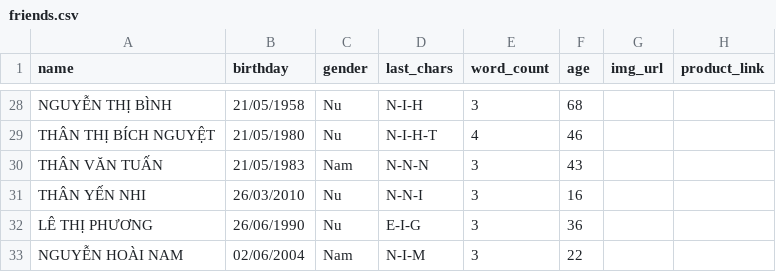
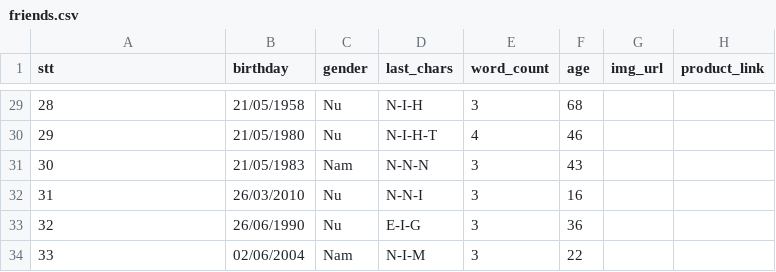
Before and after one commit to namnguyen7133-png/cua-hang-di-dong, a CSV file: friends.csv, drawn as a sheet; only a part is shown, gaps mark what is left out; addresses are those after the commit; the diff covers the shown part only; the diff names each change by its address in the sheet, - before the commit and + after, or states it on an @@ line.

```diff
--- a/friends.csv
+++ b/friends.csv
-A1: name
+A1: stt
-A29 (stt): NGUYỄN THỊ BÌNH
+A29 (stt): 28
-A30 (stt): THÂN THỊ BÍCH NGUYỆT
+A30 (stt): 29
-A31 (stt): THÂN VĂN TUẤN
+A31 (stt): 30
-A32 (stt): THÂN YẾN NHI
+A32 (stt): 31
-A33 (stt): LÊ THỊ PHƯƠNG
+A33 (stt): 32
-A34 (stt): NGUYỄN HOÀI NAM
+A34 (stt): 33
```
Also changed, not shown: 1 added row and 26 edited cells elsewhere in this file.
